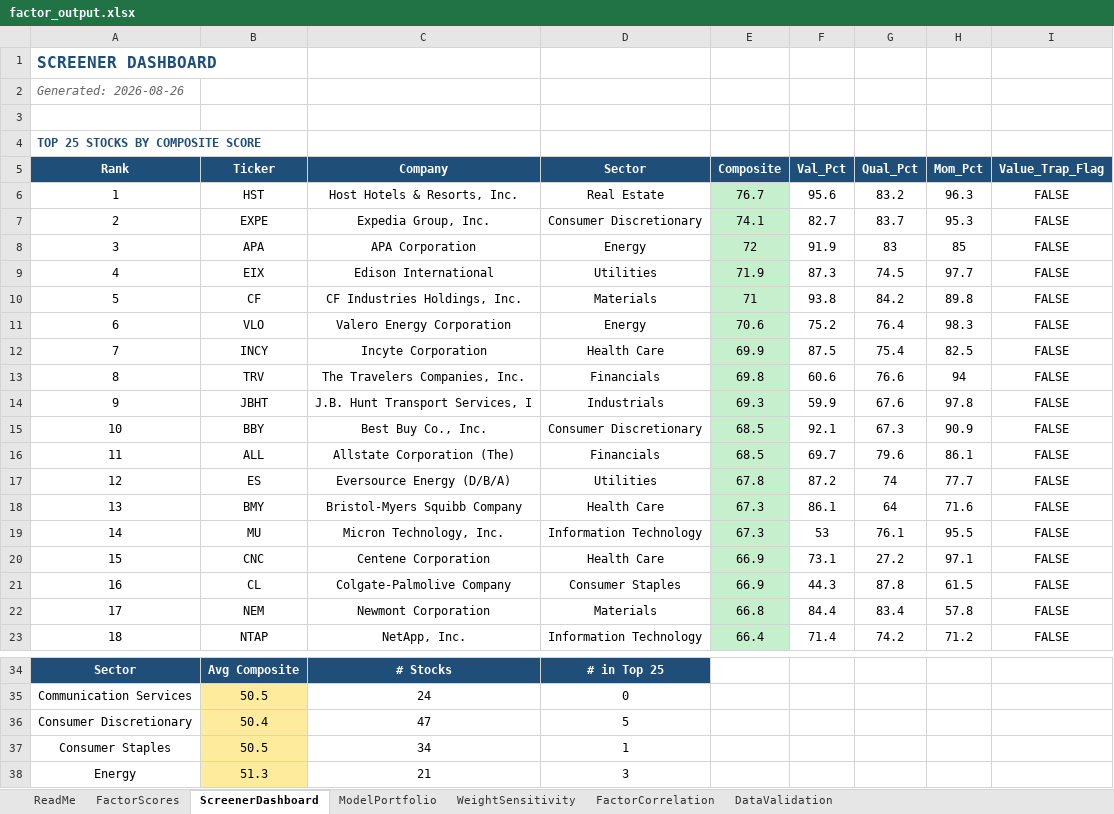
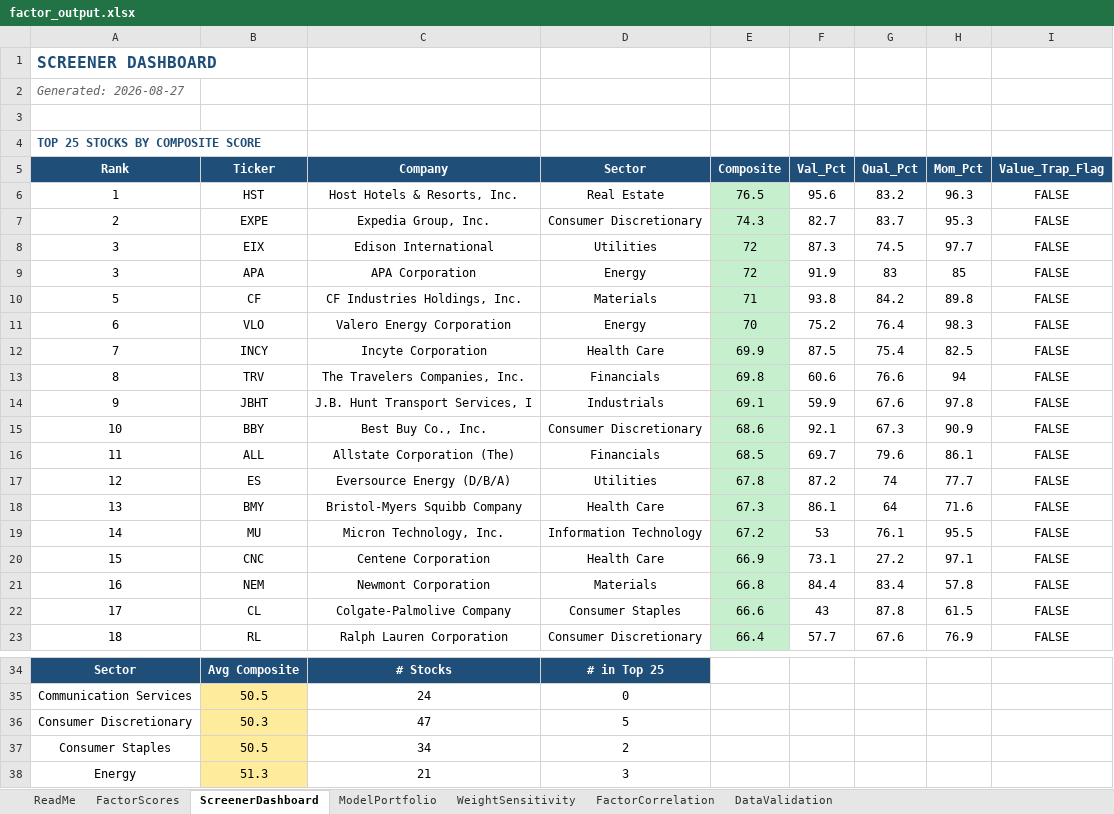
Before and after one commit to CalebSmit/screener-dashboard, an Excel workbook: factor_output.xlsx, sheet ScreenerDashboard, drawn as a sheet; only a part is shown, gaps mark what is left out; values as stored, in another font and other column widths than the file's, no borders; removed rows and columns are numbered as before the commit, all else as after; the diff covers the shown part only; the diff names each change by its address in the sheet, - before the commit and + after, or states it on an @@ line.

Commit message:
data: screener run 2026-08-27 - 502 scored, top: HST EXPE EIX APA CF

```diff
--- a/factor_output.xlsx (sheet ScreenerDashboard)
+++ b/factor_output.xlsx (sheet ScreenerDashboard)
-A2 (Rank): Generated: 2026-08-26
+A2 (Rank): Generated: 2026-08-27
-E6 (Composite): 76.7
+E6 (Composite): 76.5
-E7 (Composite): 74.1
+E7 (Composite): 74.3
+row 8: 3 | EIX | Edison International | Utilities | 72 | 87.3 | 74.5 | 97.7 | FALSE
-row 9: 4 | EIX | Edison International | Utilities | 71.9 | 87.3 | 74.5 | 97.7 | FALSE
-E11 (Composite): 70.6
+E11 (Composite): 70
-E14 (Composite): 69.3
+E14 (Composite): 69.1
-E15 (Composite): 68.5
+E15 (Composite): 68.6
-E19 (Composite): 67.3
+E19 (Composite): 67.2
-B21 (Ticker): CL
+B21 (Ticker): NEM
-C21 (Company): Colgate-Palmolive Company
+C21 (Company): Newmont Corporation
-D21 (Sector): Consumer Staples
+D21 (Sector): Materials
-E21 (Composite): 66.9
+E21 (Composite): 66.8
-F21 (Val_Pct): 44.3
+F21 (Val_Pct): 84.4
-G21 (Qual_Pct): 87.8
+G21 (Qual_Pct): 83.4
-H21 (Mom_Pct): 61.5
+H21 (Mom_Pct): 57.8
-B22 (Ticker): NEM
+B22 (Ticker): CL
-C22 (Company): Newmont Corporation
+C22 (Company): Colgate-Palmolive Company
-D22 (Sector): Materials
+D22 (Sector): Consumer Staples
-E22 (Composite): 66.8
+E22 (Composite): 66.6
-F22 (Val_Pct): 84.4
+F22 (Val_Pct): 43
-G22 (Qual_Pct): 83.4
+G22 (Qual_Pct): 87.8
-H22 (Mom_Pct): 57.8
+H22 (Mom_Pct): 61.5
-B23 (Ticker): NTAP
+B23 (Ticker): RL
-C23 (Company): NetApp, Inc.
+C23 (Company): Ralph Lauren Corporation
-D23 (Sector): Information Technology
+D23 (Sector): Consumer Discretionary
-F23 (Val_Pct): 71.4
+F23 (Val_Pct): 57.7
-G23 (Qual_Pct): 74.2
+G23 (Qual_Pct): 67.6
-H23 (Mom_Pct): 71.2
+H23 (Mom_Pct): 76.9
-B36 (Ticker): 50.4
+B36 (Ticker): 50.3
-D37 (Sector): 1
+D37 (Sector): 2
```
Also changed, not shown: 34 edited cells elsewhere in this sheet, sheet FactorScores, sheet FactorCorrelation, sheet DataValidation, sheet ModelPortfolio, sheet WeightSensitivity, 12 other files.
